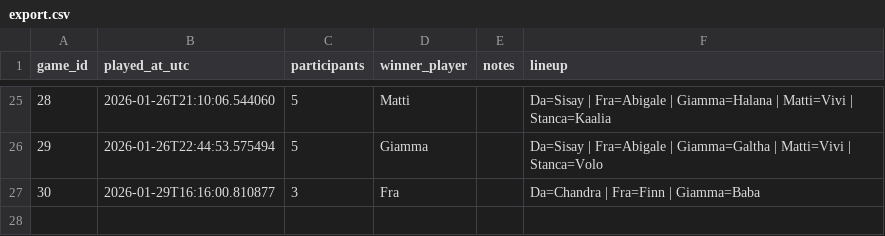
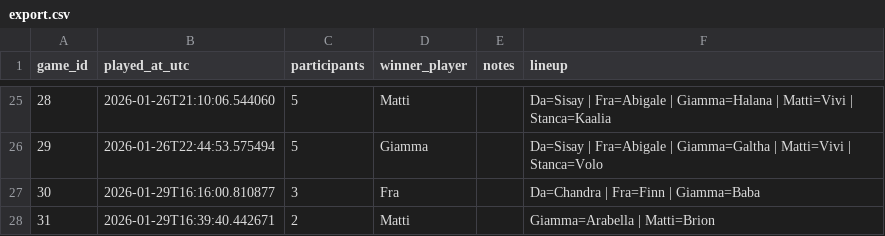
Before and after one commit to frpnz/commander-tracker, a CSV file: docs/export.csv, drawn as a sheet; only a part is shown, gaps mark what is left out; the diff names each change by its address in the sheet, - before the commit and + after, or states it on an @@ line.

Commit message:
update data

```diff
--- a/docs/export.csv
+++ b/docs/export.csv
+row 28: 31 | 2026-01-29T16:39:40.442671 | 2 | Matti |  | Giamma=Arabella | Matti=Brion
```
Also changed, not shown: 17 other files.
